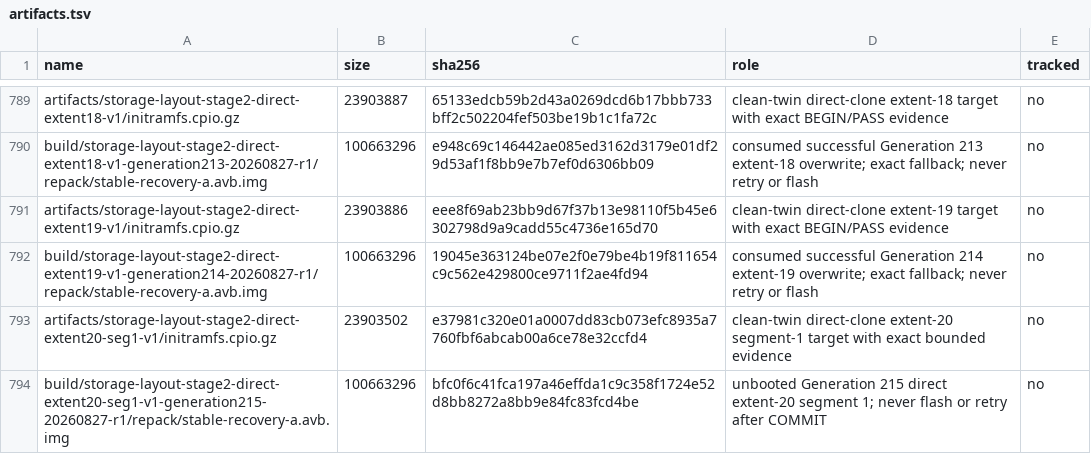
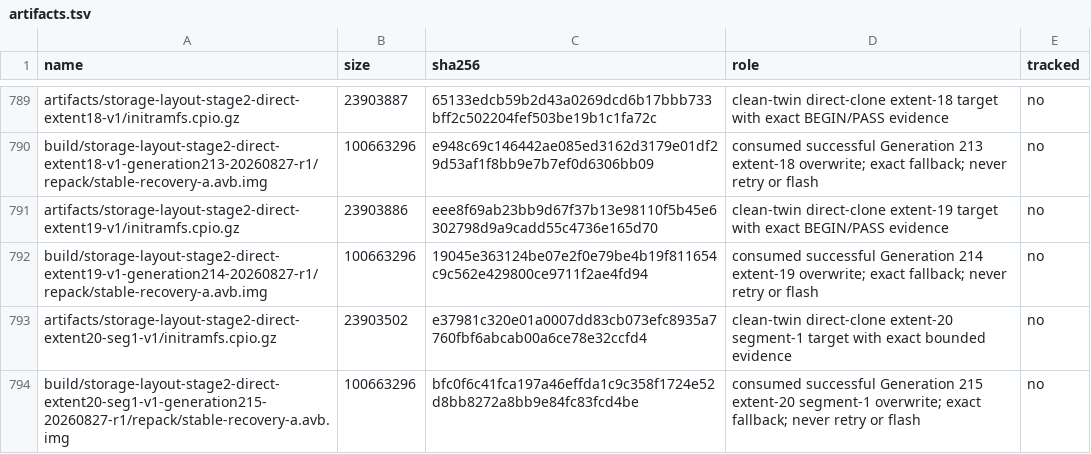
Before and after one commit to klimovich008/rog5-linux, a TSV file: manifests/artifacts.tsv, drawn as a sheet; only a part is shown, gaps mark what is left out.

Commit message:
Record Generation 215 segment one pass

```diff
--- a/manifests/artifacts.tsv
+++ b/manifests/artifacts.tsv
@@ -793,2 +793,2 @@ build/storage-layout-stage2-direct-extent19-v1-generation214-20260827-r1/repack/
 artifacts/storage-layout-stage2-direct-extent20-seg1-v1/initramfs.cpio.gz	23903502	e37981c320e01a0007dd83cb073efc8935a7760fbf6abcab00a6ce78e32ccfd4	clean-twin direct-clone extent-20 segment-1 target with exact bounded evidence	no
-build/storage-layout-stage2-direct-extent20-seg1-v1-generation215-20260827-r1/repack/stable-recovery-a.avb.img	100663296	bfc0f6c41fca197a46effda1c9c358f1724e52d8bb8272a8bb9e84fc83fcd4be	unbooted Generation 215 direct extent-20 segment 1; never flash or retry after COMMIT	no
+build/storage-layout-stage2-direct-extent20-seg1-v1-generation215-20260827-r1/repack/stable-recovery-a.avb.img	100663296	bfc0f6c41fca197a46effda1c9c358f1724e52d8bb8272a8bb9e84fc83fcd4be	consumed successful Generation 215 extent-20 segment-1 overwrite; exact fallback; never retry or flash	no
```
Also changed, not shown: manifests/temporary-boot-images.tsv, 9 other files.
